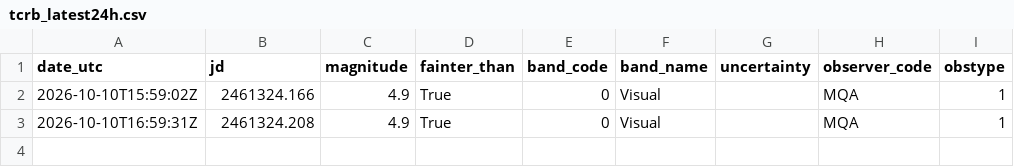
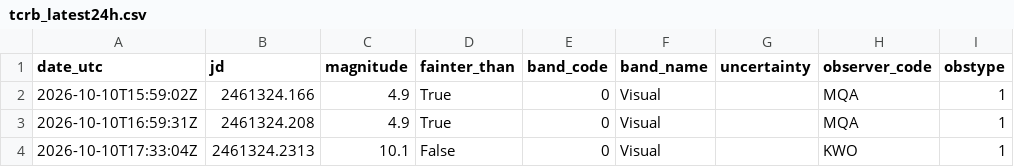
Before and after one commit to thg4web/vso, a CSV file: static/exports/tcrb_latest24h.csv, drawn as a sheet; the diff names each change by its address in the sheet, - before the commit and + after, or states it on an @@ line.

Commit message:
Data refresh: 2026-10-11T10:13:34Z

```diff
--- a/static/exports/tcrb_latest24h.csv
+++ b/static/exports/tcrb_latest24h.csv
+row 4: 2026-10-10T17:33:04Z | 2461324.2313 | 10.1 | False | 0 | Visual |  | KWO | 1
```
Also changed, not shown: 2 other files.
